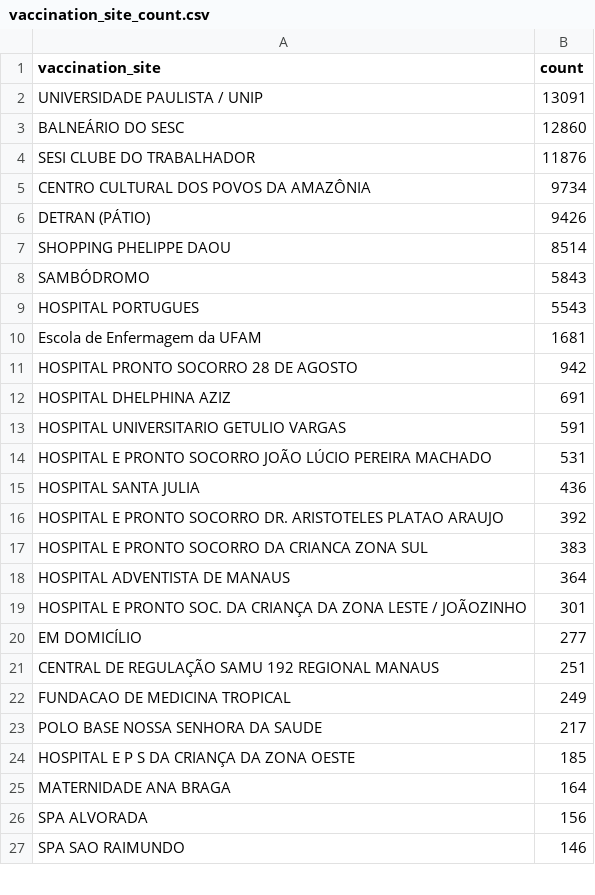
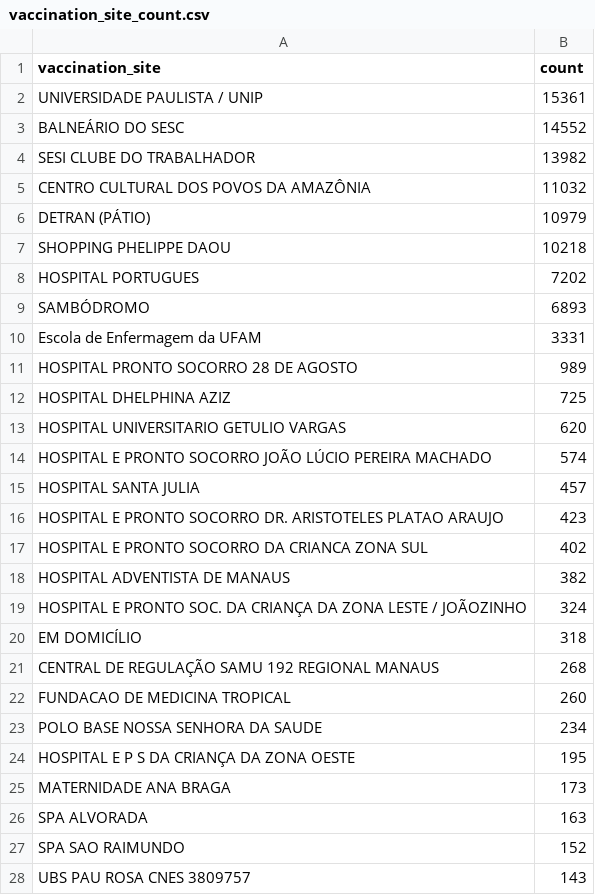
Before and after one commit to CodeForManaus/vacina-manaus-backend, a CSV file: analytics/vaccination_site_count.csv, drawn as a sheet; only a part is shown; the diff covers the shown part only.

```diff
--- a/analytics/vaccination_site_count.csv
+++ b/analytics/vaccination_site_count.csv
@@ -1,27 +1,28 @@
 vaccination_site,count
-UNIVERSIDADE PAULISTA / UNIP,13091
-BALNEÁRIO DO SESC,12860
-SESI CLUBE DO TRABALHADOR,11876
-CENTRO CULTURAL DOS POVOS DA AMAZÔNIA,9734
-DETRAN (PÁTIO),9426
-SHOPPING PHELIPPE DAOU,8514
-SAMBÓDROMO,5843
-HOSPITAL PORTUGUES,5543
-Escola de Enfermagem da UFAM,1681
-HOSPITAL PRONTO SOCORRO 28 DE AGOSTO,942
-HOSPITAL DHELPHINA AZIZ,691
-HOSPITAL UNIVERSITARIO GETULIO VARGAS,591
-HOSPITAL E PRONTO SOCORRO JOÃO LÚCIO PEREIRA MACHADO,531
-HOSPITAL SANTA JULIA,436
-HOSPITAL E PRONTO SOCORRO DR. ARISTOTELES PLATAO ARAUJO,392
-HOSPITAL E PRONTO SOCORRO DA CRIANCA ZONA SUL,383
-HOSPITAL ADVENTISTA DE MANAUS,364
-HOSPITAL E PRONTO SOC. DA CRIANÇA DA ZONA LESTE / JOÃOZINHO,301
-EM DOMICÍLIO,277
-CENTRAL DE REGULAÇÃO SAMU 192 REGIONAL MANAUS,251
-FUNDACAO DE MEDICINA TROPICAL,249
-POLO BASE NOSSA SENHORA DA SAUDE,217
-HOSPITAL E P S DA CRIANÇA DA ZONA OESTE,185
-MATERNIDADE ANA BRAGA,164
-SPA ALVORADA,156
-SPA SAO RAIMUNDO,146
+UNIVERSIDADE PAULISTA / UNIP,15361
+BALNEÁRIO DO SESC,14552
+SESI CLUBE DO TRABALHADOR,13982
+CENTRO CULTURAL DOS POVOS DA AMAZÔNIA,11032
+DETRAN (PÁTIO),10979
+SHOPPING PHELIPPE DAOU,10218
+HOSPITAL PORTUGUES,7202
+SAMBÓDROMO,6893
+Escola de Enfermagem da UFAM,3331
+HOSPITAL PRONTO SOCORRO 28 DE AGOSTO,989
+HOSPITAL DHELPHINA AZIZ,725
+HOSPITAL UNIVERSITARIO GETULIO VARGAS,620
+HOSPITAL E PRONTO SOCORRO JOÃO LÚCIO PEREIRA MACHADO,574
+HOSPITAL SANTA JULIA,457
+HOSPITAL E PRONTO SOCORRO DR. ARISTOTELES PLATAO ARAUJO,423
+HOSPITAL E PRONTO SOCORRO DA CRIANCA ZONA SUL,402
+HOSPITAL ADVENTISTA DE MANAUS,382
+HOSPITAL E PRONTO SOC. DA CRIANÇA DA ZONA LESTE / JOÃOZINHO,324
+EM DOMICÍLIO,318
+CENTRAL DE REGULAÇÃO SAMU 192 REGIONAL MANAUS,268
+FUNDACAO DE MEDICINA TROPICAL,260
+POLO BASE NOSSA SENHORA DA SAUDE,234
+HOSPITAL E P S DA CRIANÇA DA ZONA OESTE,195
+MATERNIDADE ANA BRAGA,173
+SPA ALVORADA,163
+SPA SAO RAIMUNDO,152
+UBS PAU ROSA CNES 3809757,143
```
Also changed, not shown: 14 added rows, 15 removed rows and 43 edited cells elsewhere in this file, analytics/vaccine_date_count_moving_avg.csv, analytics/vaccine_trend.csv, 17 other files.
